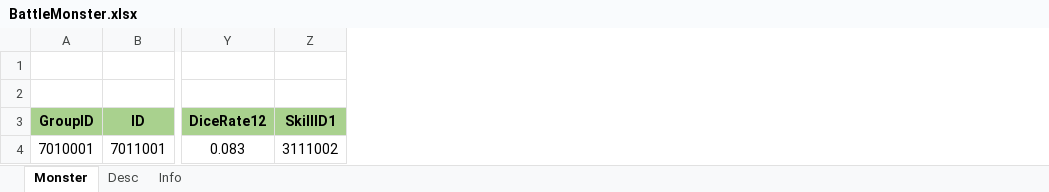
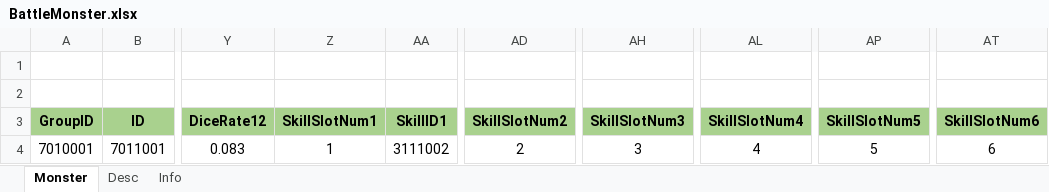
Before and after one commit to wkEatqua/wk, an Excel workbook: Excel/BattleMonster.xlsx, sheet Monster, drawn as a sheet; only a part is shown, gaps mark what is left out; values as stored, in another font and other column widths than the file's, no borders; conditional formats not drawn; the diff names each change by its address in the sheet, - before the commit and + after, or states it on an @@ line.

```diff
--- a/Excel/BattleMonster.xlsx (sheet Monster)
+++ b/Excel/BattleMonster.xlsx (sheet Monster)
+column Z (SkillSlotNum1), row 4: 1
+column AD (SkillSlotNum2), row 4: 2
+column AH (SkillSlotNum3), row 4: 3
+column AL (SkillSlotNum4), row 4: 4
+column AP (SkillSlotNum5), row 4: 5
+column AT (SkillSlotNum6), row 4: 6
```
Also changed, not shown: sheet Desc, formulas that keep their value, Excel/BattleOption.xlsx, Excel/BattleSkill.xlsx, 16 other files.
